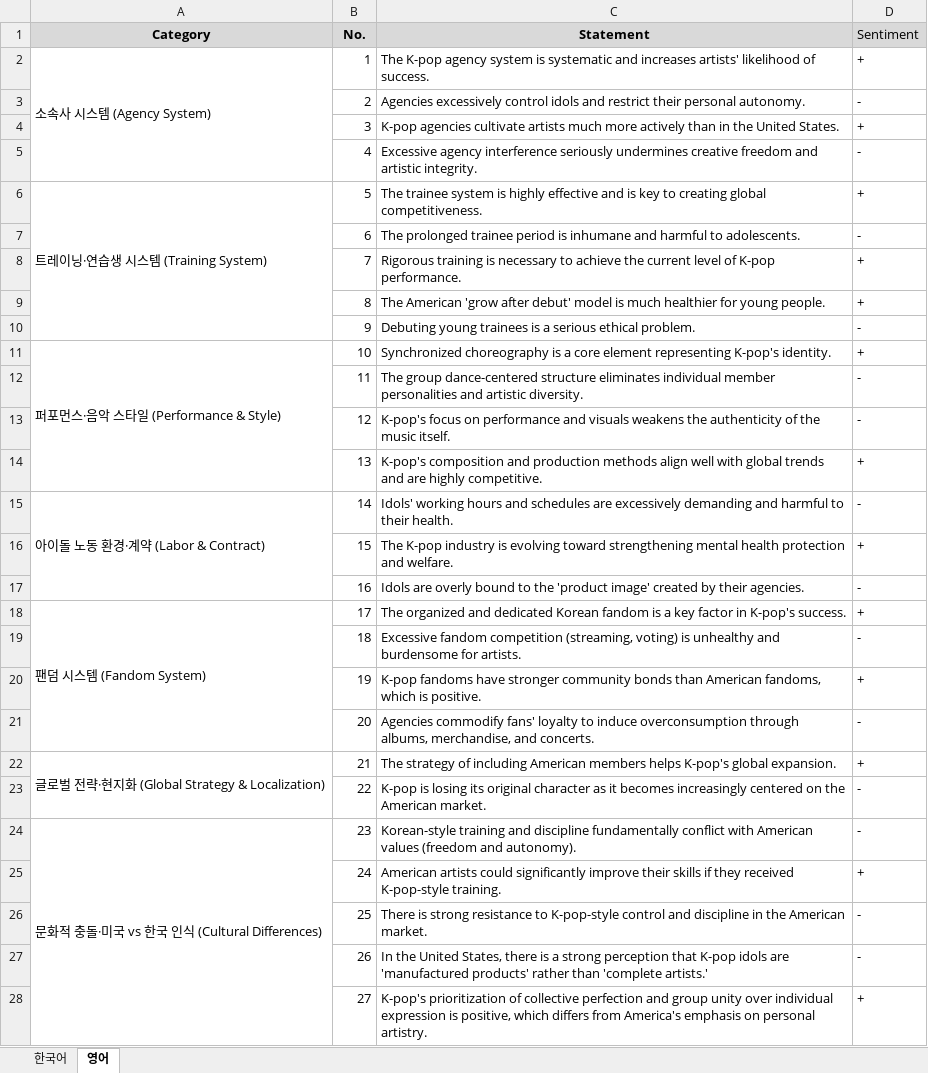
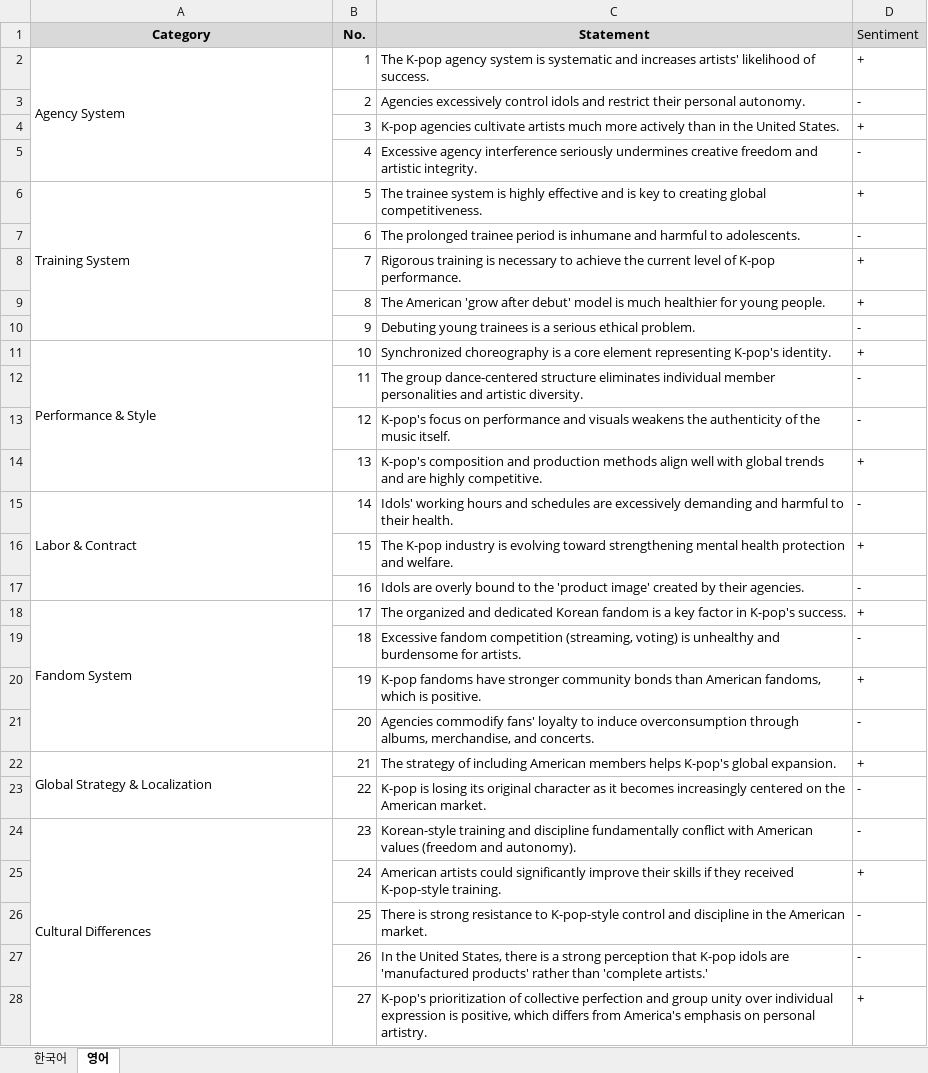
Before and after one commit to raysuhyunlee/q-method-tool, an Excel workbook: public/Q-Method_Statement.xlsx, sheet 영어, drawn as a sheet; only a part is shown; values as stored, in another font and other column widths than the file's, no borders; the diff covers the shown part only; the diff names each change by its address in the sheet, - before the commit and + after, or states it on an @@ line.

Commit message:
feat: support language-based sheet selection for English and Korean

```diff
--- a/public/Q-Method_Statement.xlsx (sheet 영어)
+++ b/public/Q-Method_Statement.xlsx (sheet 영어)
-A2 (Category): 소속사 시스템 (Agency System)
+A2 (Category): Agency System
-A6 (Category): 트레이닝·연습생 시스템 (Training System)
+A6 (Category): Training System
-A11 (Category): 퍼포먼스·음악 스타일 (Performance & Style)
+A11 (Category): Performance & Style
-A15 (Category): 아이돌 노동 환경·계약 (Labor & Contract)
+A15 (Category): Labor & Contract
-A18 (Category): 팬덤 시스템 (Fandom System)
+A18 (Category): Fandom System
-A22 (Category): 글로벌 전략·현지화 (Global Strategy & Localization)
+A22 (Category): Global Strategy & Localization
-A24 (Category): 문화적 충돌·미국 vs 한국 인식 (Cultural Differences)
+A24 (Category): Cultural Differences
```
Also changed, not shown: 2 edited cells elsewhere in this sheet, sheet 한국어, 3 other files.
